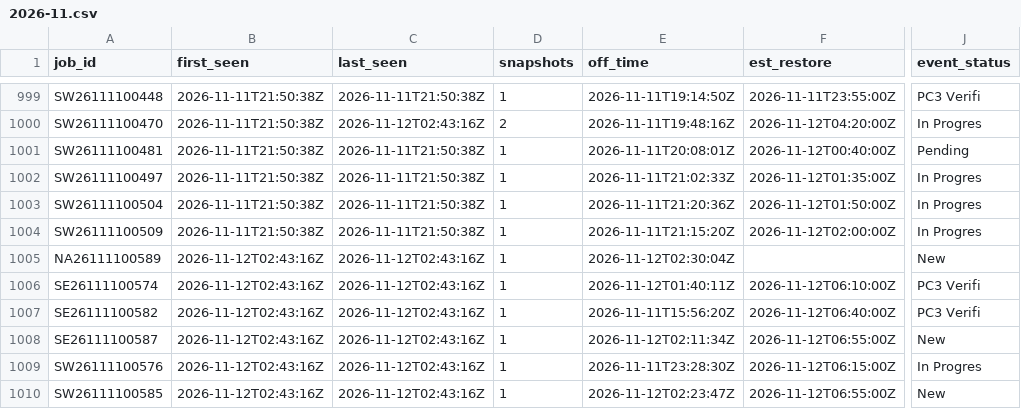
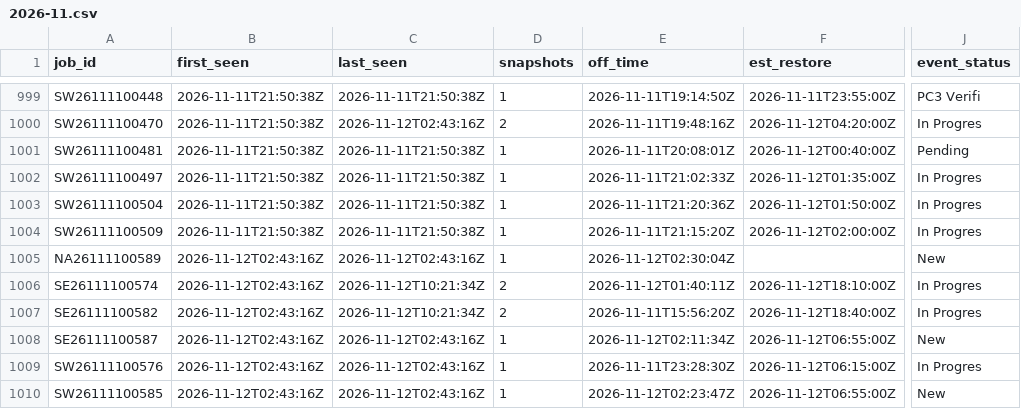
Before and after one commit to wadamcI/dte-outages, a CSV file: dte/history/2026-11.csv, drawn as a sheet; only a part is shown, gaps mark what is left out; the diff covers the shown part only; the diff names each change by its address in the sheet, - before the commit and + after, or states it on an @@ line.

```diff
--- a/dte/history/2026-11.csv
+++ b/dte/history/2026-11.csv
-C1006:C1007 (last_seen): 2026-11-12T02:43:16Z
+C1006:C1007 (last_seen): 2026-11-12T10:21:34Z
-D1006:D1007 (snapshots): 1
+D1006:D1007 (snapshots): 2
-F1006 (est_restore): 2026-11-12T06:10:00Z
+F1006 (est_restore): 2026-11-12T18:10:00Z
-J1006:J1007 (event_status): PC3 Verifi
+J1006:J1007 (event_status): In Progres
-F1007 (est_restore): 2026-11-12T06:40:00Z
+F1007 (est_restore): 2026-11-12T18:40:00Z
```
Also changed, not shown: 3 added rows and 14 edited cells elsewhere in this file, 1 other file.
